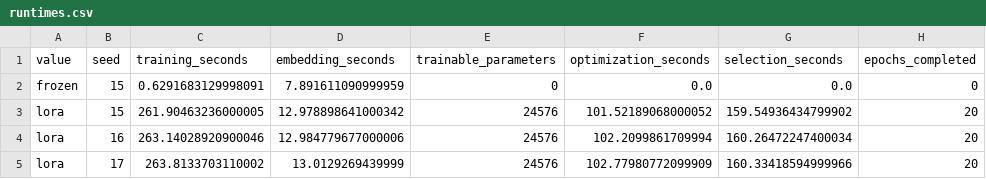
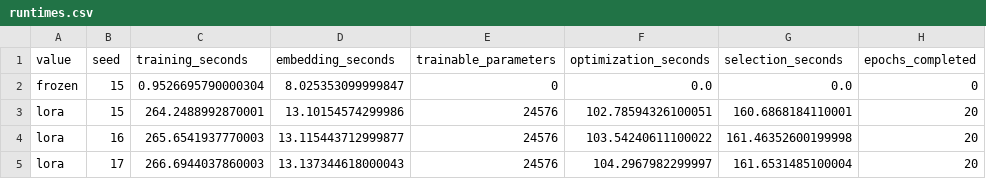
Before and after one commit to hungqbui/security_anaylytics_project, a CSV file: runtimes.csv, drawn as a sheet; only a part is shown; the diff names each change by its address in the sheet, - before the commit and + after, or states it on an @@ line.

```diff
--- a/runtimes.csv
+++ b/runtimes.csv
-C2 (training_seconds): 0.6291683129998091
+C2 (training_seconds): 0.9526695790000304
-D2 (embedding_seconds): 7.891611090999959
+D2 (embedding_seconds): 8.025353099999847
-C3 (training_seconds): 261.90463236000005
+C3 (training_seconds): 264.2488992870001
-D3 (embedding_seconds): 12.978898641000342
+D3 (embedding_seconds): 13.10154574299986
-F3 (optimization_seconds): 101.52189068000052
+F3 (optimization_seconds): 102.78594326100051
-G3 (selection_seconds): 159.54936434799902
+G3 (selection_seconds): 160.6868184110001
-C4 (training_seconds): 263.14028920900046
+C4 (training_seconds): 265.6541937770003
-D4 (embedding_seconds): 12.984779677000006
+D4 (embedding_seconds): 13.115443712999877
-F4 (optimization_seconds): 102.2099861709994
+F4 (optimization_seconds): 103.54240611100022
-G4 (selection_seconds): 160.26472247400034
+G4 (selection_seconds): 161.46352600199998
-C5 (training_seconds): 263.8133703110002
+C5 (training_seconds): 266.6944037860003
-D5 (embedding_seconds): 13.0129269439999
+D5 (embedding_seconds): 13.137344618000043
-F5 (optimization_seconds): 102.77980772099909
+F5 (optimization_seconds): 104.2967982299997
-G5 (selection_seconds): 160.33418594999966
+G5 (selection_seconds): 161.6531485100004
```
Also changed, not shown: epoch_history.csv, 22 other files.
